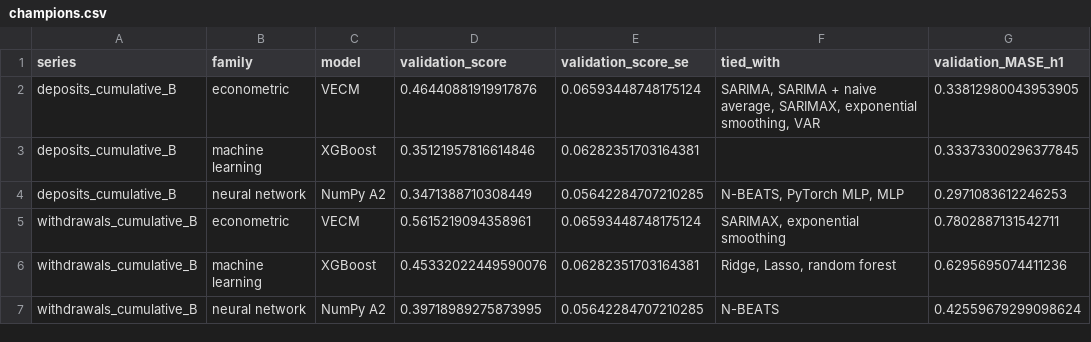
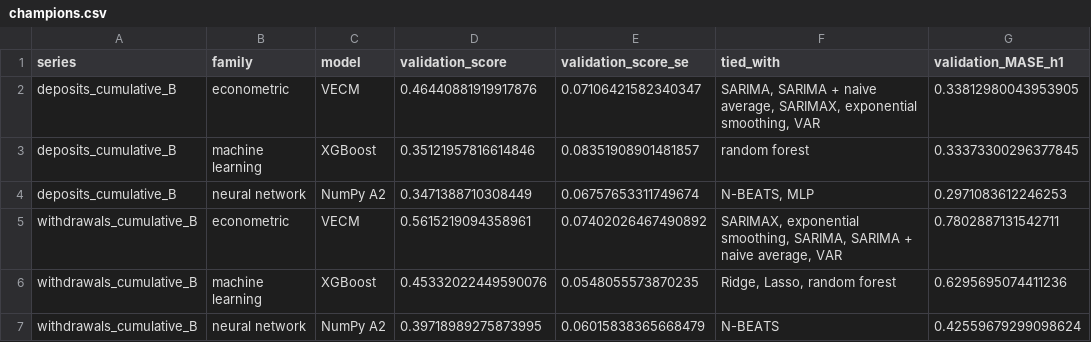
Before and after one commit to ChristoforosAntoniadis/autoregressive-experiments, a CSV file: reports/daily_treasury/champions.csv, drawn as a sheet; only a part is shown; the diff names each change by its address in the sheet, - before the commit and + after, or states it on an @@ line.

```diff
--- a/reports/daily_treasury/champions.csv
+++ b/reports/daily_treasury/champions.csv
-E2 (validation_score_se): 0.06593448748175124
+E2 (validation_score_se): 0.07106421582340347
-E3 (validation_score_se): 0.06282351703164381
+E3 (validation_score_se): 0.08351908901481857
-F3 (tied_with): (empty)
+F3 (tied_with): random forest
-E4 (validation_score_se): 0.05642284707210285
+E4 (validation_score_se): 0.06757653311749674
-F4 (tied_with): N-BEATS, PyTorch MLP, MLP
+F4 (tied_with): N-BEATS, MLP
-E5 (validation_score_se): 0.06593448748175124
+E5 (validation_score_se): 0.07402026467490892
-F5 (tied_with): SARIMAX, exponential smoothing
+F5 (tied_with): SARIMAX, exponential smoothing, SARIMA, SARIMA + naive average, VAR
-E6 (validation_score_se): 0.06282351703164381
+E6 (validation_score_se): 0.0548055573870235
-E7 (validation_score_se): 0.05642284707210285
+E7 (validation_score_se): 0.06015838365668479
```
Also changed, not shown: reports/daily_treasury/test_intervals.csv, reports/daily_treasury/test_metrics.csv, 12 other files.
